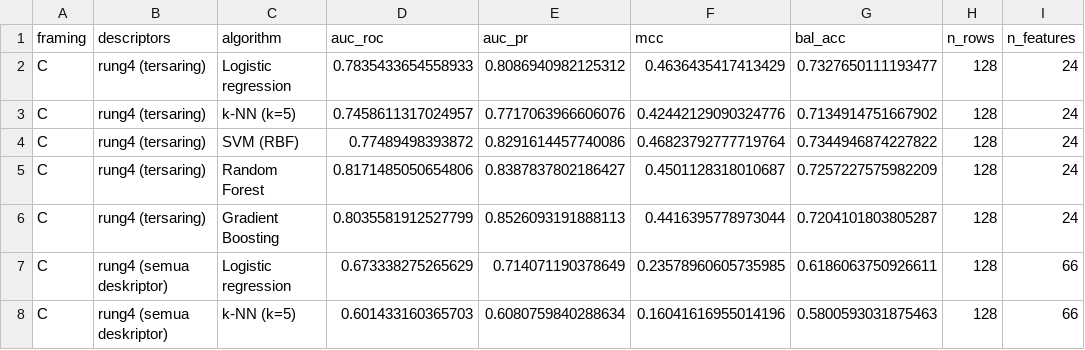
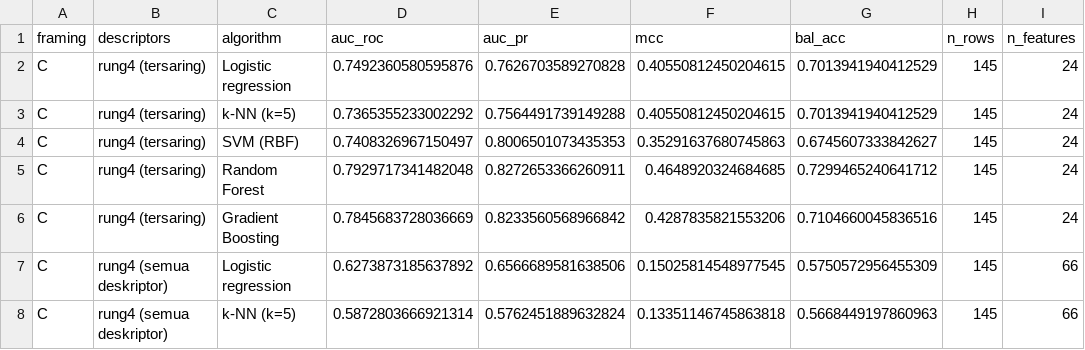
Before and after one commit to ismankrn/qsar-md-ache-cliffs, a CSV file: results/19_rung4_framingC_w20.csv, drawn as a sheet; only a part is shown; the diff covers the shown part only.

```diff
--- a/results/19_rung4_framingC_w20.csv
+++ b/results/19_rung4_framingC_w20.csv
@@ -1,8 +1,8 @@
 framing,descriptors,algorithm,auc_roc,auc_pr,mcc,bal_acc,n_rows,n_features
-C,rung4 (tersaring),Logistic regression,0.7835433654558933,0.8086940982125312,0.4636435417413429,0.7327650111193477,128,24
-C,rung4 (tersaring),k-NN (k=5),0.7458611317024957,0.7717063966606076,0.42442129090324776,0.7134914751667902,128,24
-C,rung4 (tersaring),SVM (RBF),0.77489498393872,0.8291614457740086,0.46823792777719764,0.7344946874227822,128,24
-C,rung4 (tersaring),Random Forest,0.8171485050654806,0.8387837802186427,0.4501128318010687,0.7257227575982209,128,24
-C,rung4 (tersaring),Gradient Boosting,0.8035581912527799,0.8526093191888113,0.4416395778973044,0.7204101803805287,128,24
-C,rung4 (semua deskriptor),Logistic regression,0.673338275265629,0.714071190378649,0.23578960605735985,0.6186063750926611,128,66
-C,rung4 (semua deskriptor),k-NN (k=5),0.601433160365703,0.6080759840288634,0.16041616955014196,0.5800593031875463,128,66
+C,rung4 (tersaring),Logistic regression,0.7492360580595876,0.7626703589270828,0.40550812450204615,0.7013941940412529,145,24
+C,rung4 (tersaring),k-NN (k=5),0.7365355233002292,0.7564491739149288,0.40550812450204615,0.7013941940412529,145,24
+C,rung4 (tersaring),SVM (RBF),0.7408326967150497,0.8006501073435353,0.35291637680745863,0.6745607333842627,145,24
+C,rung4 (tersaring),Random Forest,0.7929717341482048,0.8272653366260911,0.4648920324684685,0.7299465240641712,145,24
+C,rung4 (tersaring),Gradient Boosting,0.7845683728036669,0.8233560568966842,0.4287835821553206,0.7104660045836516,145,24
+C,rung4 (semua deskriptor),Logistic regression,0.6273873185637892,0.6566689581638506,0.15025814548977545,0.5750572956455309,145,66
+C,rung4 (semua deskriptor),k-NN (k=5),0.5872803666921314,0.5762451889632824,0.13351146745863818,0.5668449197860963,145,66
```
Also changed, not shown: 5 added rows and 70 edited cells elsewhere in this file, results/19_rung4_benchmark_w20.csv, results/19_rung4_framingA_w20.csv, 18 other files.
